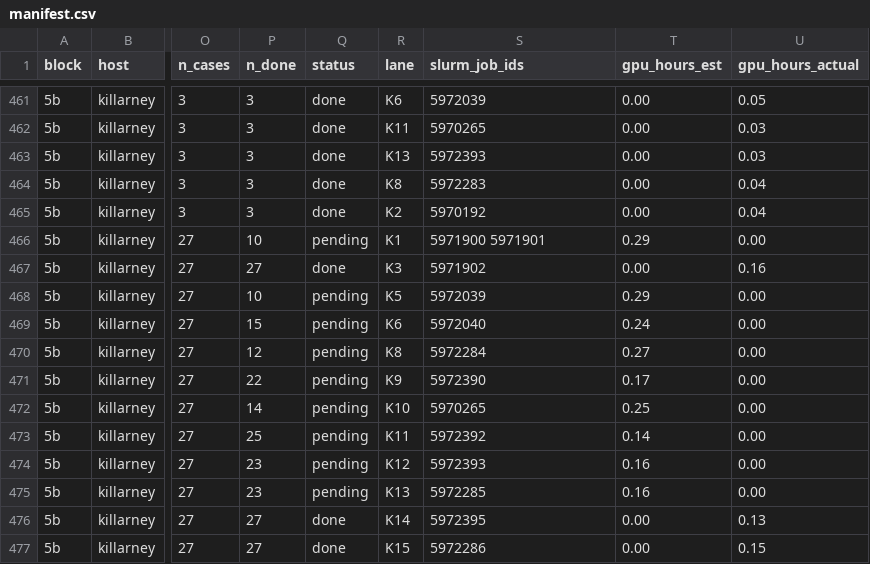
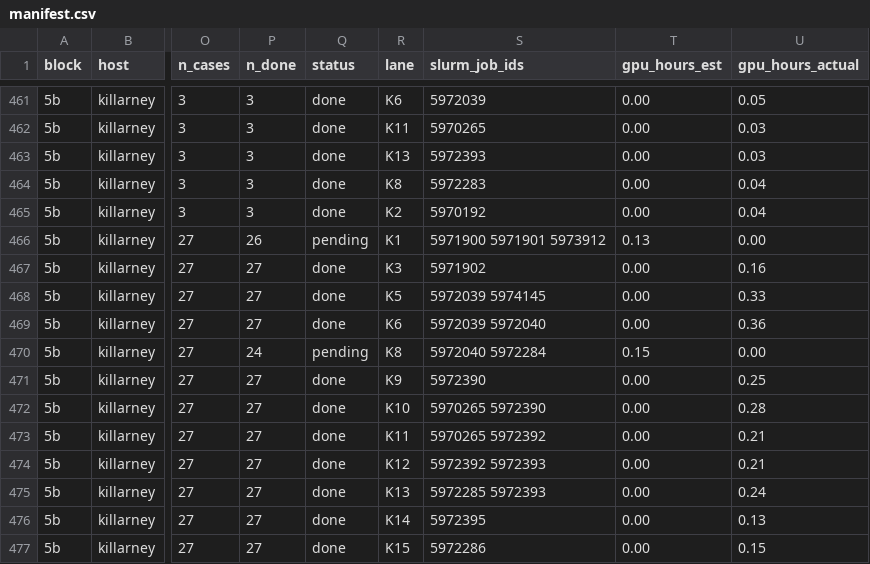
Before and after one commit to billxby/lossy-token-eff, a CSV file: campaign/addendum/step9/manifest.csv, drawn as a sheet; only a part is shown, gaps mark what is left out; the diff covers the shown part only; the diff names each change by its address in the sheet, - before the commit and + after, or states it on an @@ line.

```diff
--- a/campaign/addendum/step9/manifest.csv
+++ b/campaign/addendum/step9/manifest.csv
-P466 (n_done): 10
+P466 (n_done): 26
-S466 (slurm_job_ids): 5971900 5971901
+S466 (slurm_job_ids): 5971900 5971901 5973912
-T466 (gpu_hours_est): 0.29
+T466 (gpu_hours_est): 0.13
-P468 (n_done): 10
+P468 (n_done): 27
-Q468:Q469 (status): pending
+Q468:Q469 (status): done
-S468 (slurm_job_ids): 5972039
+S468 (slurm_job_ids): 5972039 5974145
-T468 (gpu_hours_est): 0.29
+T468 (gpu_hours_est): 0.00
-U468 (gpu_hours_actual): 0.00
+U468 (gpu_hours_actual): 0.33
-P469 (n_done): 15
+P469 (n_done): 27
-S469 (slurm_job_ids): 5972040
+S469 (slurm_job_ids): 5972039 5972040
-T469 (gpu_hours_est): 0.24
+T469 (gpu_hours_est): 0.00
-U469 (gpu_hours_actual): 0.00
+U469 (gpu_hours_actual): 0.36
-P470 (n_done): 12
+P470 (n_done): 24
-S470 (slurm_job_ids): 5972284
+S470 (slurm_job_ids): 5972040 5972284
-T470 (gpu_hours_est): 0.27
+T470 (gpu_hours_est): 0.15
-P471 (n_done): 22
+P471 (n_done): 27
-Q471:Q475 (status): pending
+Q471:Q475 (status): done
-T471 (gpu_hours_est): 0.17
+T471 (gpu_hours_est): 0.00
-U471 (gpu_hours_actual): 0.00
+U471 (gpu_hours_actual): 0.25
-P472 (n_done): 14
+P472 (n_done): 27
-S472 (slurm_job_ids): 5970265
+S472 (slurm_job_ids): 5970265 5972390
-T472 (gpu_hours_est): 0.25
+T472 (gpu_hours_est): 0.00
-U472 (gpu_hours_actual): 0.00
+U472 (gpu_hours_actual): 0.28
-P473 (n_done): 25
+P473 (n_done): 27
-S473 (slurm_job_ids): 5972392
+S473 (slurm_job_ids): 5970265 5972392
-T473 (gpu_hours_est): 0.14
+T473 (gpu_hours_est): 0.00
-U473:U474 (gpu_hours_actual): 0.00
+U473:U474 (gpu_hours_actual): 0.21
-P474:P475 (n_done): 23
+P474:P475 (n_done): 27
-S474 (slurm_job_ids): 5972393
+S474 (slurm_job_ids): 5972392 5972393
-T474:T475 (gpu_hours_est): 0.16
+T474:T475 (gpu_hours_est): 0.00
-S475 (slurm_job_ids): 5972285
+S475 (slurm_job_ids): 5972285 5972393
-U475 (gpu_hours_actual): 0.00
+U475 (gpu_hours_actual): 0.24
```
Also changed, not shown: 13 edited cells elsewhere in this file, campaign/addendum/step9/aime_boxed_long.csv, campaign/addendum/step9/humaneval_lastblock.csv, 38 other files.
